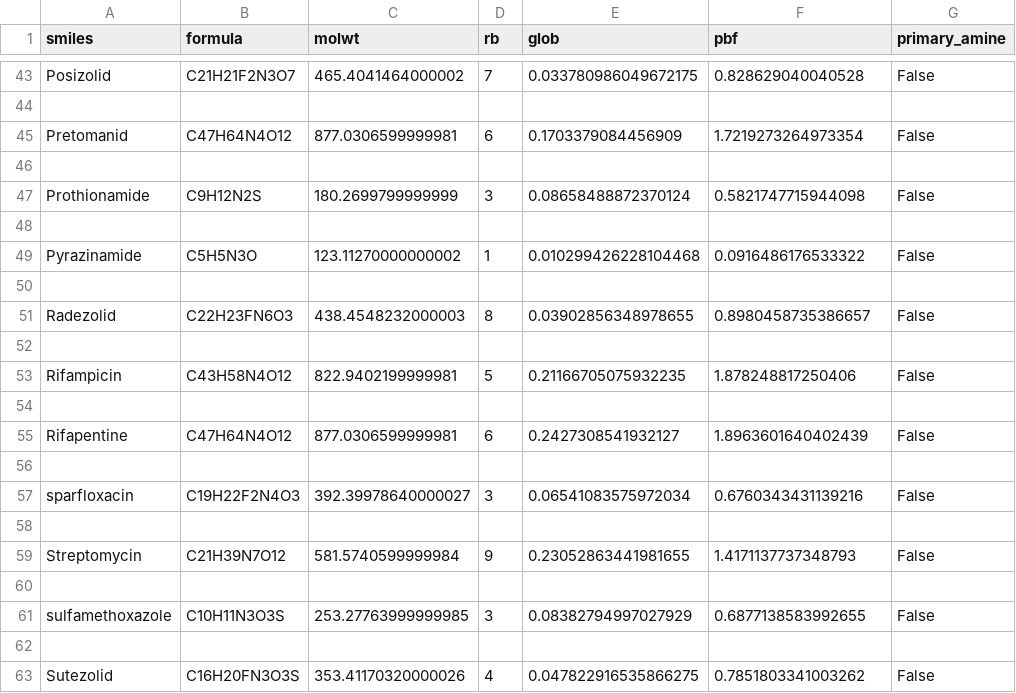
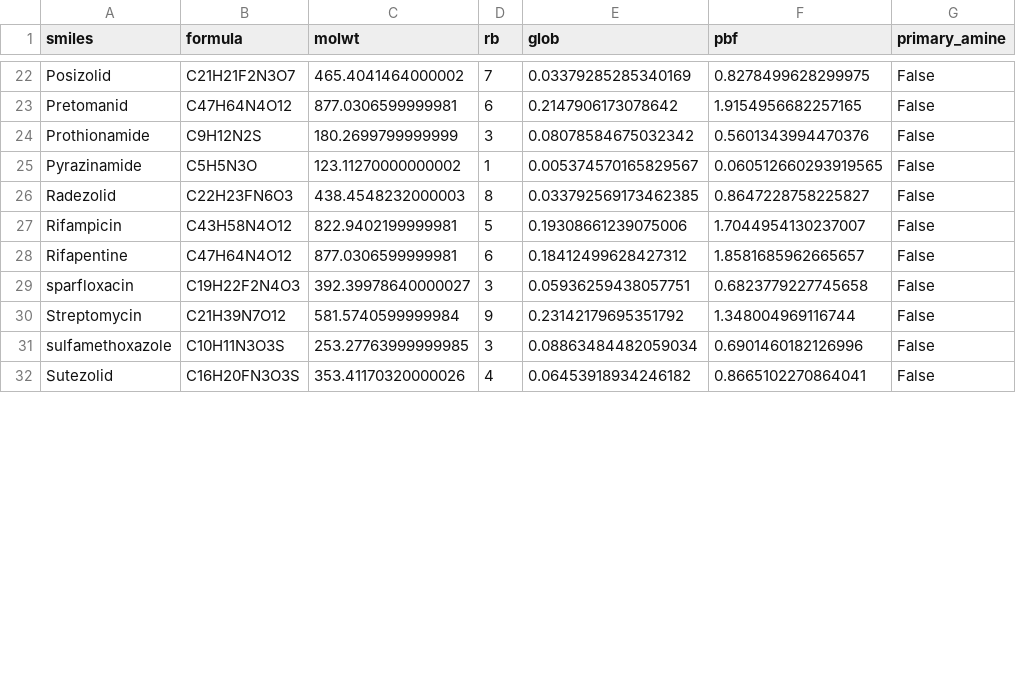
Before and after one commit to ersilia-os/ai2050-mtb-penetration, a CSV file: output/results/mtb_entry.csv, drawn as a sheet; only a part is shown, gaps mark what is left out; removed rows and columns are numbered as before the commit, all else as after; the diff covers the shown part only; the diff names each change by its address in the sheet, - before the commit and + after, or states it on an @@ line.

```diff
--- a/output/results/mtb_entry.csv
+++ b/output/results/mtb_entry.csv
-E22 (glob): 0.033780986049672175
+E22 (glob): 0.03379285285340169
-F22 (pbf): 0.828629040040528
+F22 (pbf): 0.8278499628299975
-row 44: (empty)
-E23 (glob): 0.1703379084456909
+E23 (glob): 0.2147906173078642
-F23 (pbf): 1.7219273264973354
+F23 (pbf): 1.9154956682257165
-row 46: (empty)
-E24 (glob): 0.08658488872370124
+E24 (glob): 0.08078584675032342
-F24 (pbf): 0.5821747715944098
+F24 (pbf): 0.5601343994470376
-row 48: (empty)
-E25 (glob): 0.010299426228104468
+E25 (glob): 0.005374570165829567
-F25 (pbf): 0.0916486176533322
+F25 (pbf): 0.060512660293919565
-row 50: (empty)
-E26 (glob): 0.03902856348978655
+E26 (glob): 0.033792569173462385
-F26 (pbf): 0.8980458735386657
+F26 (pbf): 0.8647228758225827
-row 52: (empty)
-E27 (glob): 0.21166705075932235
+E27 (glob): 0.19308661239075006
-F27 (pbf): 1.878248817250406
+F27 (pbf): 1.7044954130237007
-row 54: (empty)
-E28 (glob): 0.2427308541932127
+E28 (glob): 0.18412499628427312
-F28 (pbf): 1.8963601640402439
+F28 (pbf): 1.8581685962665657
-row 56: (empty)
-E29 (glob): 0.06541083575972034
+E29 (glob): 0.05936259438057751
-F29 (pbf): 0.6760343431139216
+F29 (pbf): 0.6823779227745658
-row 58: (empty)
-E30 (glob): 0.23052863441981655
+E30 (glob): 0.23142179695351792
-F30 (pbf): 1.4171137737348793
+F30 (pbf): 1.348004969116744
-row 60: (empty)
-E31 (glob): 0.08382794997027929
+E31 (glob): 0.08863484482059034
-F31 (pbf): 0.6877138583992655
+F31 (pbf): 0.6901460182126996
-row 62: (empty)
-E32 (glob): 0.047822916535866275
+E32 (glob): 0.06453918934246182
-F32 (pbf): 0.7851803341003262
+F32 (pbf): 0.8665102270864041
```
Also changed, not shown: 25 removed rows and 49 edited cells elsewhere in this file, data/raw/coad_drugs.csv, output/results/allpreds.csv, 30 other files.
